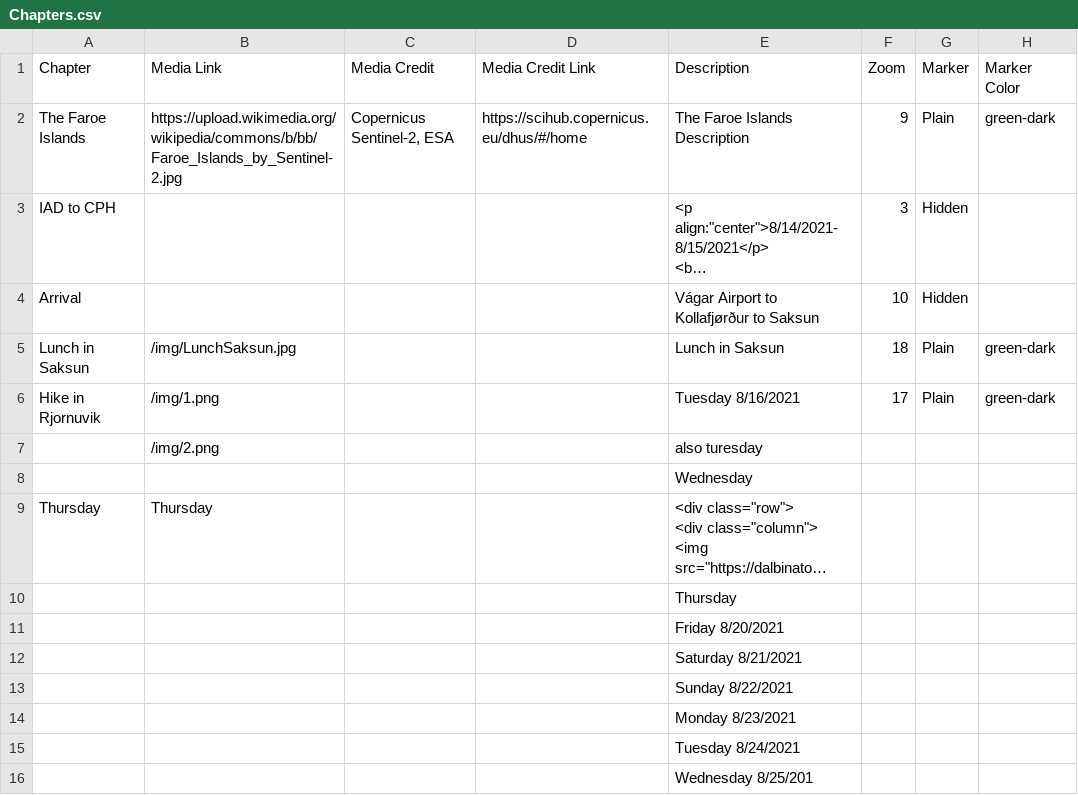
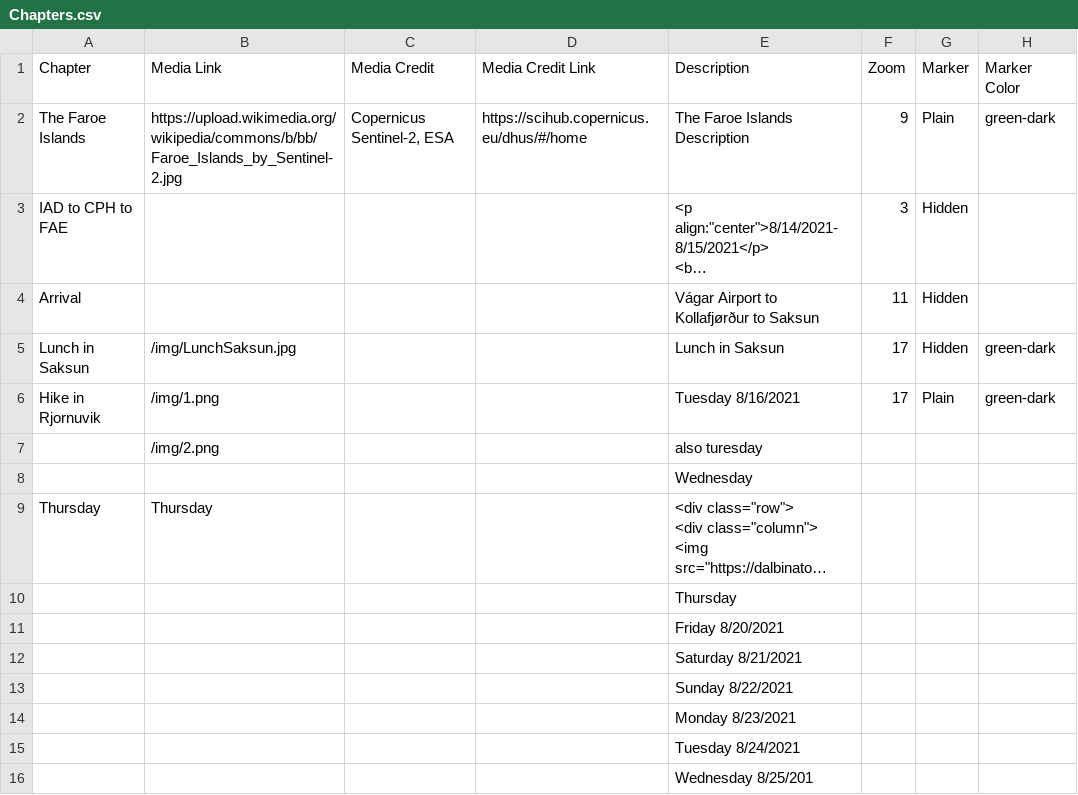
Before and after one commit to Dalbinator/Dalbinator.github.io, a CSV file: csv/Chapters.csv, drawn as a sheet; only a part is shown; long unchanged cells end in …; the diff names each change by its address in the sheet, - before the commit and + after, or states it on an @@ line.

Commit message:
Update Chapters.csv

```diff
--- a/csv/Chapters.csv
+++ b/csv/Chapters.csv
-A3 (Chapter): IAD to CPH
+A3 (Chapter): IAD to CPH to FAE
-F4 (Zoom): 10
+F4 (Zoom): 11
-F5 (Zoom): 18
+F5 (Zoom): 17
-G5 (Marker): Plain
+G5 (Marker): Hidden
```
